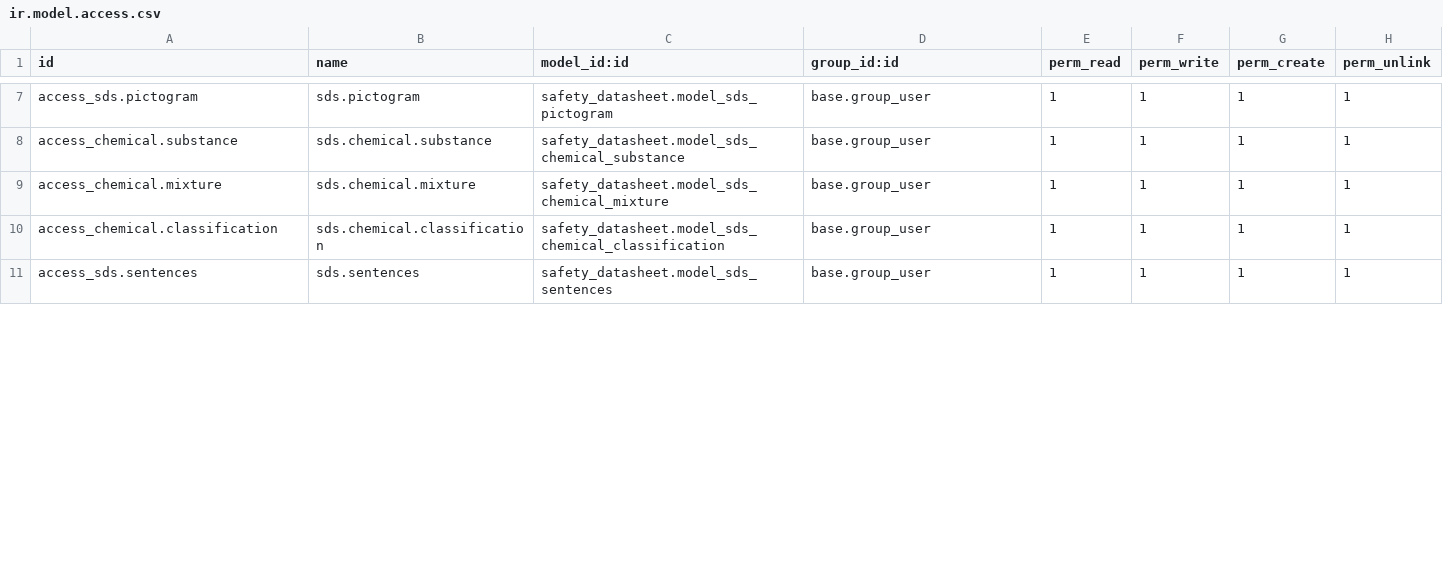
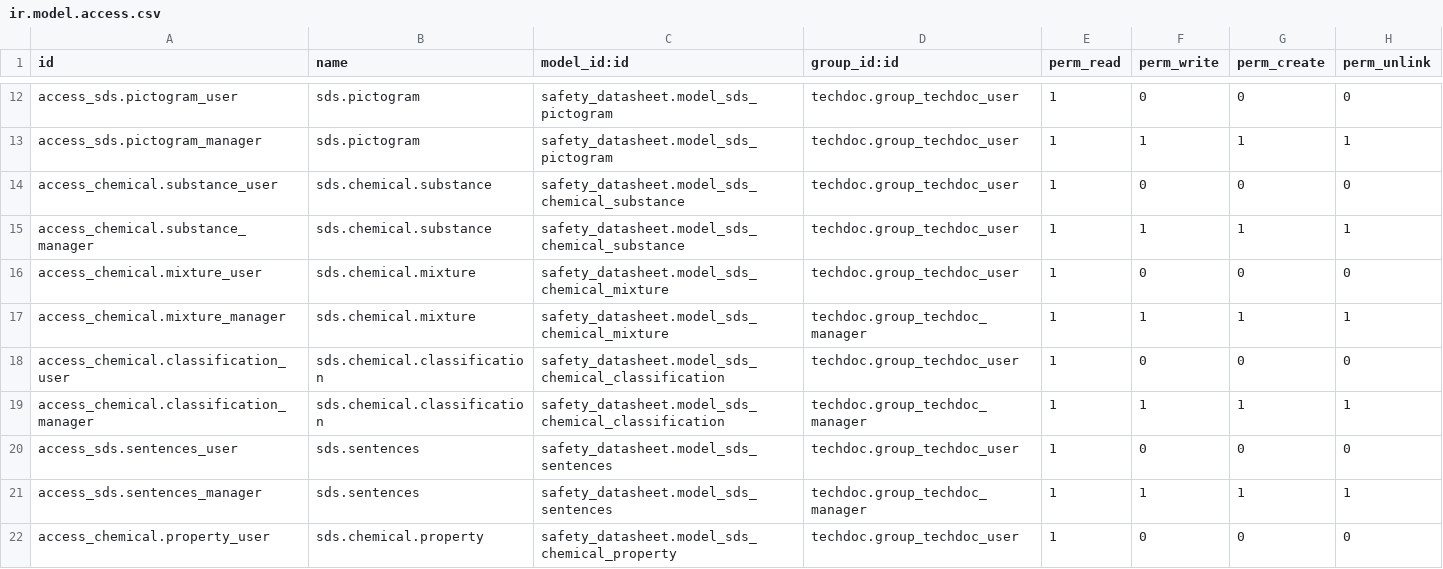
Before and after one commit to baba75/safety_datasheet, a CSV file: security/ir.model.access.csv, drawn as a sheet; only a part is shown, gaps mark what is left out; addresses are those after the commit; the diff covers the shown part only; the diff names each change by its address in the sheet, - before the commit and + after, or states it on an @@ line.

Commit message:
security and groups

```diff
--- a/security/ir.model.access.csv
+++ b/security/ir.model.access.csv
+row 12: access_sds.pictogram_user | sds.pictogram | safety_datasheet.model_sds_pictogram | techdoc.group_techdoc_user | 1 | 0 | 0 | 0
-A13 (id): access_sds.pictogram
+A13 (id): access_sds.pictogram_manager
-D13 (group_id:id): base.group_user
+D13 (group_id:id): techdoc.group_techdoc_user
+row 14: access_chemical.substance_user | sds.chemical.substance | safety_datasheet.model_sds_chemical_substance | techdoc.group_techdoc_user | 1 | 0 | 0 | 0
-A15 (id): access_chemical.substance
+A15 (id): access_chemical.substance_manager
-D15 (group_id:id): base.group_user
+D15 (group_id:id): techdoc.group_techdoc_user
+row 16: access_chemical.mixture_user | sds.chemical.mixture | safety_datasheet.model_sds_chemical_mixture | techdoc.group_techdoc_user | 1 | 0 | 0 | 0
-A17 (id): access_chemical.mixture
+A17 (id): access_chemical.mixture_manager
-D17 (group_id:id): base.group_user
+D17 (group_id:id): techdoc.group_techdoc_manager
+row 18: access_chemical.classification_user | sds.chemical.classification | safety_datasheet.model_sds_chemical_classification | techdoc.group_techdoc_user | 1 | 0 | 0 | 0
-A19 (id): access_chemical.classification
+A19 (id): access_chemical.classification_manager
-D19 (group_id:id): base.group_user
+D19 (group_id:id): techdoc.group_techdoc_manager
+row 20: access_sds.sentences_user | sds.sentences | safety_datasheet.model_sds_sentences | techdoc.group_techdoc_user | 1 | 0 | 0 | 0
-A21 (id): access_sds.sentences
+A21 (id): access_sds.sentences_manager
-D21 (group_id:id): base.group_user
+D21 (group_id:id): techdoc.group_techdoc_manager
+row 22: access_chemical.property_user | sds.chemical.property | safety_datasheet.model_sds_chemical_property | techdoc.group_techdoc_user | 1 | 0 | 0 | 0
```
Also changed, not shown: 12 added rows and 29 edited cells elsewhere in this file, 4 other files.
